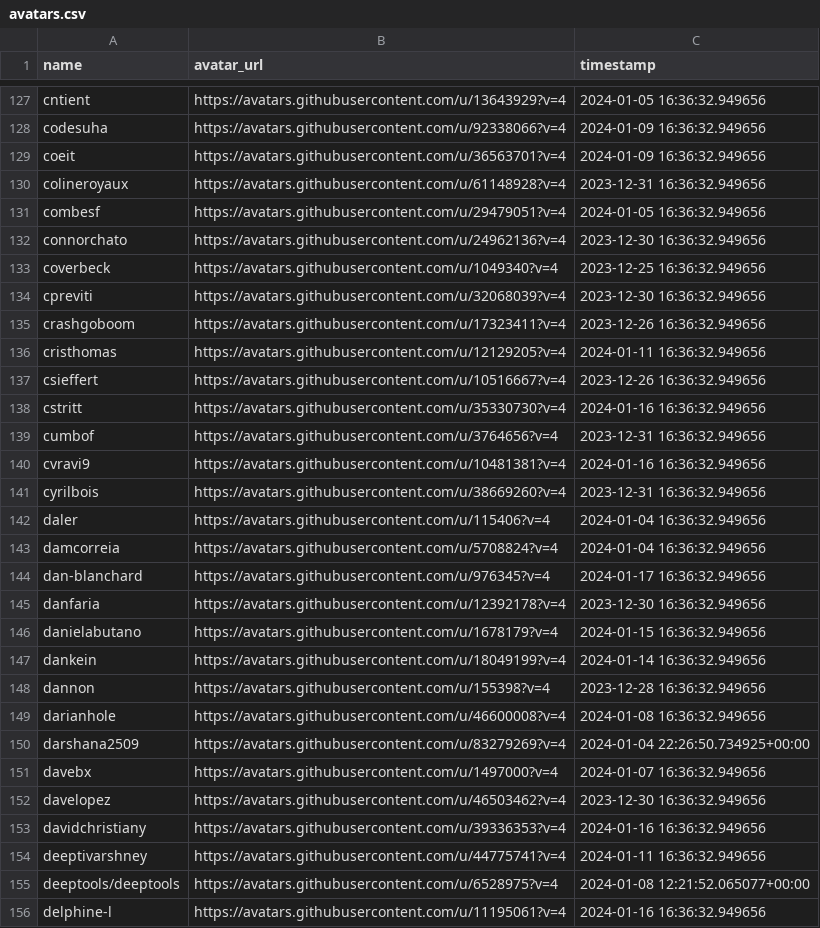
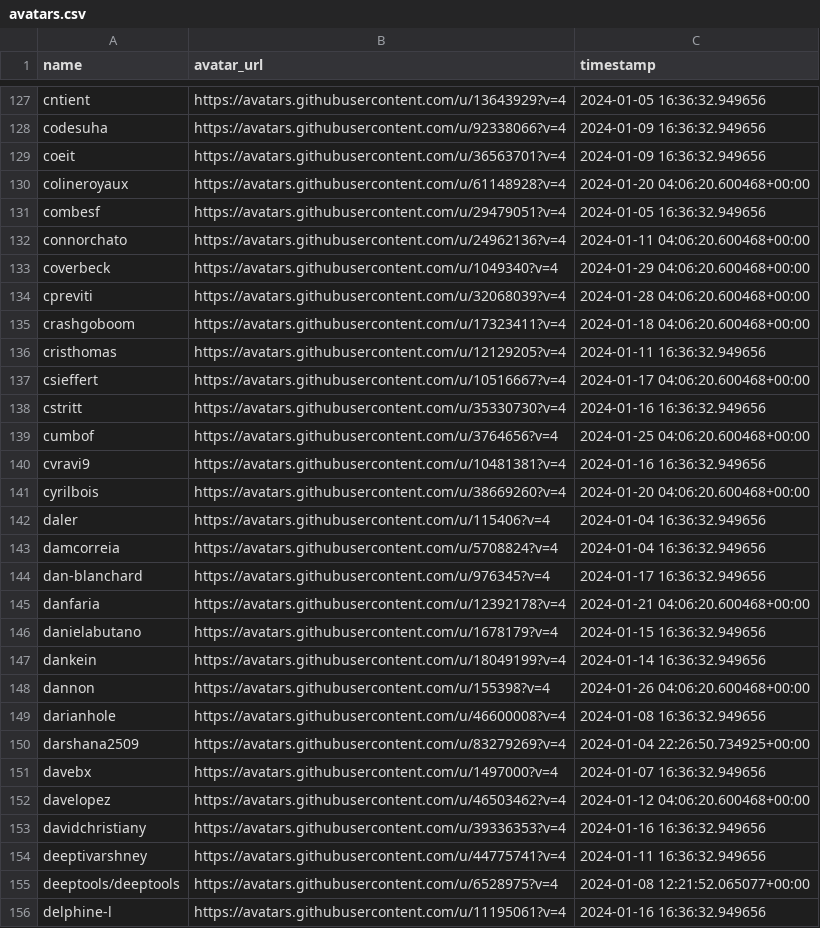
Before and after one commit to kostrykin/galaxy-community-activities, a CSV file: cache/avatars.csv, drawn as a sheet; only a part is shown, gaps mark what is left out; the diff covers the shown part only.

```diff
--- a/cache/avatars.csv
+++ b/cache/avatars.csv
@@ -129,14 +129,14 @@
 "coeit","https://avatars.githubusercontent.com/u/36563701?v=4","2024-01-09 16:36:32.949656"
-"colineroyaux","https://avatars.githubusercontent.com/u/61148928?v=4","2023-12-31 16:36:32.949656"
+"colineroyaux","https://avatars.githubusercontent.com/u/61148928?v=4","2024-01-20 04:06:20.600468+00:00"
 "combesf","https://avatars.githubusercontent.com/u/29479051?v=4","2024-01-05 16:36:32.949656"
-"connorchato","https://avatars.githubusercontent.com/u/24962136?v=4","2023-12-30 16:36:32.949656"
-"coverbeck","https://avatars.githubusercontent.com/u/1049340?v=4","2023-12-25 16:36:32.949656"
-"cpreviti","https://avatars.githubusercontent.com/u/32068039?v=4","2023-12-30 16:36:32.949656"
-"crashgoboom","https://avatars.githubusercontent.com/u/17323411?v=4","2023-12-26 16:36:32.949656"
+"connorchato","https://avatars.githubusercontent.com/u/24962136?v=4","2024-01-11 04:06:20.600468+00:00"
+"coverbeck","https://avatars.githubusercontent.com/u/1049340?v=4","2024-01-29 04:06:20.600468+00:00"
+"cpreviti","https://avatars.githubusercontent.com/u/32068039?v=4","2024-01-28 04:06:20.600468+00:00"
+"crashgoboom","https://avatars.githubusercontent.com/u/17323411?v=4","2024-01-18 04:06:20.600468+00:00"
 "cristhomas","https://avatars.githubusercontent.com/u/12129205?v=4","2024-01-11 16:36:32.949656"
-"csieffert","https://avatars.githubusercontent.com/u/10516667?v=4","2023-12-26 16:36:32.949656"
+"csieffert","https://avatars.githubusercontent.com/u/10516667?v=4","2024-01-17 04:06:20.600468+00:00"
 "cstritt","https://avatars.githubusercontent.com/u/35330730?v=4","2024-01-16 16:36:32.949656"
-"cumbof","https://avatars.githubusercontent.com/u/3764656?v=4","2023-12-31 16:36:32.949656"
+"cumbof","https://avatars.githubusercontent.com/u/3764656?v=4","2024-01-25 04:06:20.600468+00:00"
 "cvravi9","https://avatars.githubusercontent.com/u/10481381?v=4","2024-01-16 16:36:32.949656"
-"cyrilbois","https://avatars.githubusercontent.com/u/38669260?v=4","2023-12-31 16:36:32.949656"
+"cyrilbois","https://avatars.githubusercontent.com/u/38669260?v=4","2024-01-20 04:06:20.600468+00:00"
 "daler","https://avatars.githubusercontent.com/u/115406?v=4","2024-01-04 16:36:32.949656"
@@ -144,6 +144,6 @@
 "dan-blanchard","https://avatars.githubusercontent.com/u/976345?v=4","2024-01-17 16:36:32.949656"
-"danfaria","https://avatars.githubusercontent.com/u/12392178?v=4","2023-12-30 16:36:32.949656"
+"danfaria","https://avatars.githubusercontent.com/u/12392178?v=4","2024-01-21 04:06:20.600468+00:00"
 "danielabutano","https://avatars.githubusercontent.com/u/1678179?v=4","2024-01-15 16:36:32.949656"
 "dankein","https://avatars.githubusercontent.com/u/18049199?v=4","2024-01-14 16:36:32.949656"
-"dannon","https://avatars.githubusercontent.com/u/155398?v=4","2023-12-28 16:36:32.949656"
+"dannon","https://avatars.githubusercontent.com/u/155398?v=4","2024-01-26 04:06:20.600468+00:00"
 "darianhole","https://avatars.githubusercontent.com/u/46600008?v=4","2024-01-08 16:36:32.949656"
@@ -151,3 +151,3 @@
 "davebx","https://avatars.githubusercontent.com/u/1497000?v=4","2024-01-07 16:36:32.949656"
-"davelopez","https://avatars.githubusercontent.com/u/46503462?v=4","2023-12-30 16:36:32.949656"
+"davelopez","https://avatars.githubusercontent.com/u/46503462?v=4","2024-01-12 04:06:20.600468+00:00"
 "davidchristiany","https://avatars.githubusercontent.com/u/39336353?v=4","2024-01-16 16:36:32.949656"
```
Also changed, not shown: 179 edited cells elsewhere in this file, 2 other files.
